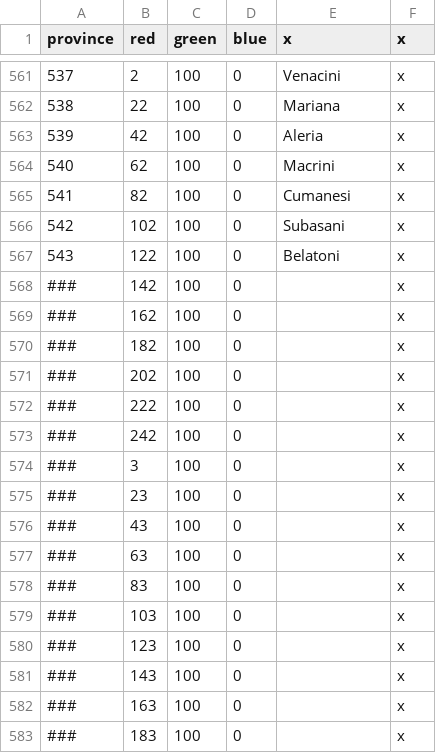
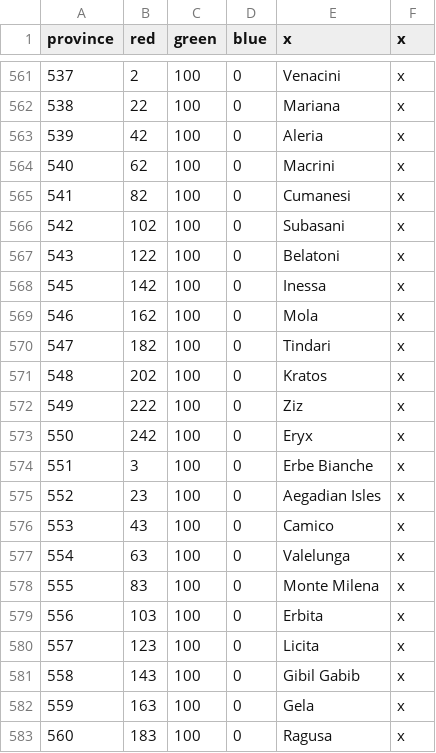
Before and after one commit to lawnsauce/Vic2-mod-Narmeria-2, a CSV file: definition.csv, drawn as a sheet; only a part is shown, gaps mark what is left out; the diff covers the shown part only.

```diff
--- a/definition.csv
+++ b/definition.csv
@@ -567,17 +567,17 @@ province;red;green;blue;x;x
 543;122;100;0;Belatoni;x
-###;142;100;0;;x
-###;162;100;0;;x
-###;182;100;0;;x
-###;202;100;0;;x
-###;222;100;0;;x
-###;242;100;0;;x
-###;3;100;0;;x
-###;23;100;0;;x
-###;43;100;0;;x
-###;63;100;0;;x
-###;83;100;0;;x
-###;103;100;0;;x
-###;123;100;0;;x
-###;143;100;0;;x
-###;163;100;0;;x
-###;183;100;0;;x
+545;142;100;0;Inessa;x
+546;162;100;0;Mola;x
+547;182;100;0;Tindari;x
+548;202;100;0;Kratos;x
+549;222;100;0;Ziz;x
+550;242;100;0;Eryx;x
+551;3;100;0;Erbe Bianche;x
+552;23;100;0;Aegadian Isles;x
+553;43;100;0;Camico;x
+554;63;100;0;Valelunga;x
+555;83;100;0;Monte Milena;x
+556;103;100;0;Erbita;x
+557;123;100;0;Licita;x
+558;143;100;0;Gibil Gabib;x
+559;163;100;0;Gela;x
+560;183;100;0;Ragusa;x
```
Also changed, not shown: 130 edited cells elsewhere in this file, 2 other files.
